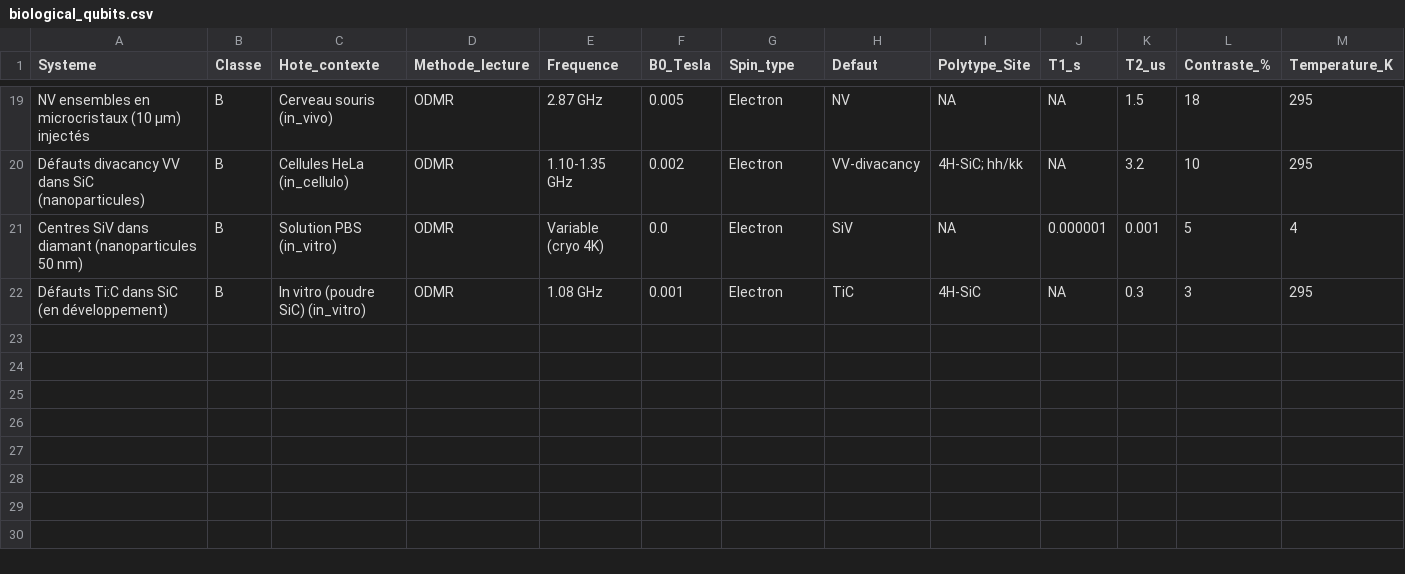
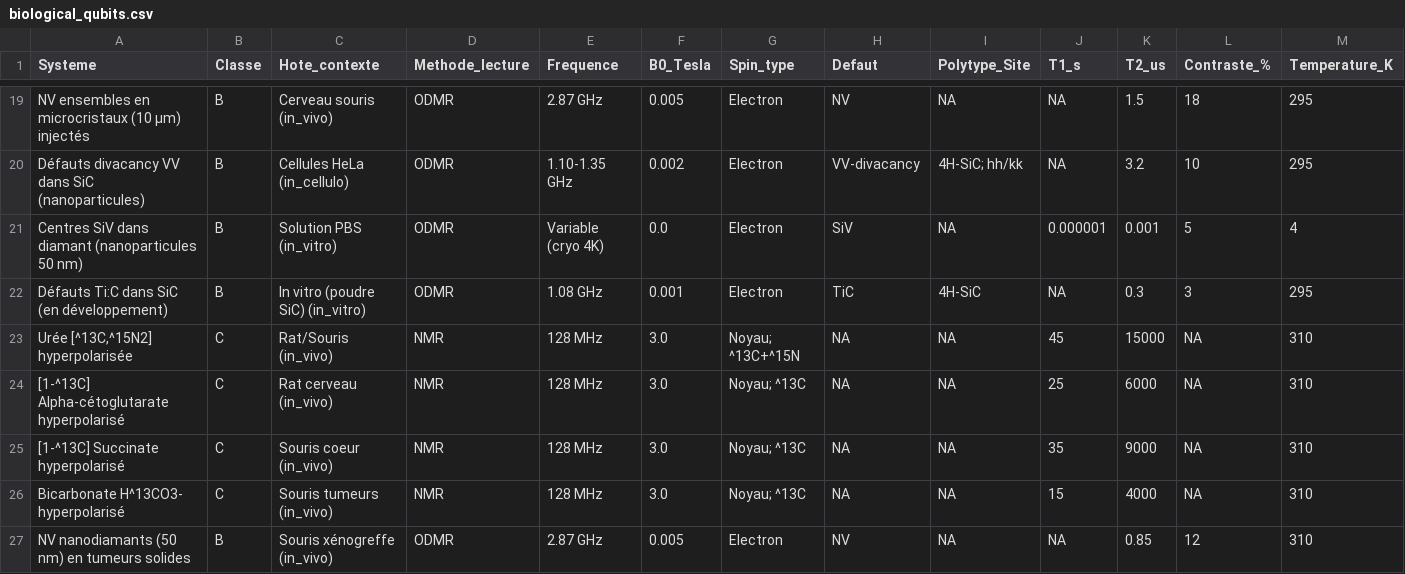
Before and after one commit to Mythmaker28/Quantum-Sensors-Qubits-in-Biology, a CSV file: biological_qubits.csv, drawn as a sheet; only a part is shown, gaps mark what is left out; rows hold the shown columns only; the diff names each change by its address in the sheet, - before the commit and + after, or states it on an @@ line.

Commit message:
feat(data): +5 verified entries with provenance (HP urea, AKG, succinate, bicarbonate, NV in vivo)

```diff
--- a/biological_qubits.csv
+++ b/biological_qubits.csv
+row 23: Urée [^13C,^15N2] hyperpolarisée | C | Rat/Souris (in_vivo) | NMR | 128 MHz | 3.0 | Noyau; ^13C+^15N | NA | NA | 45 | 15000 | NA | 310
+row 24: [1-^13C] Alpha-cétoglutarate hyperpolarisé | C | Rat cerveau (in_vivo) | NMR | 128 MHz | 3.0 | Noyau; ^13C | NA | NA | 25 | 6000 | NA | 310
+row 25: [1-^13C] Succinate hyperpolarisé | C | Souris coeur (in_vivo) | NMR | 128 MHz | 3.0 | Noyau; ^13C | NA | NA | 35 | 9000 | NA | 310
+row 26: Bicarbonate H^13CO3- hyperpolarisé | C | Souris tumeurs (in_vivo) | NMR | 128 MHz | 3.0 | Noyau; ^13C | NA | NA | 15 | 4000 | NA | 310
+row 27: NV nanodiamants (50 nm) en tumeurs solides | B | Souris xénogreffe (in_vivo) | ODMR | 2.87 GHz | 0.005 | Electron | NV | NA | NA | 0.85 | 12 | 310
```
Also changed, not shown: 3 other files.
